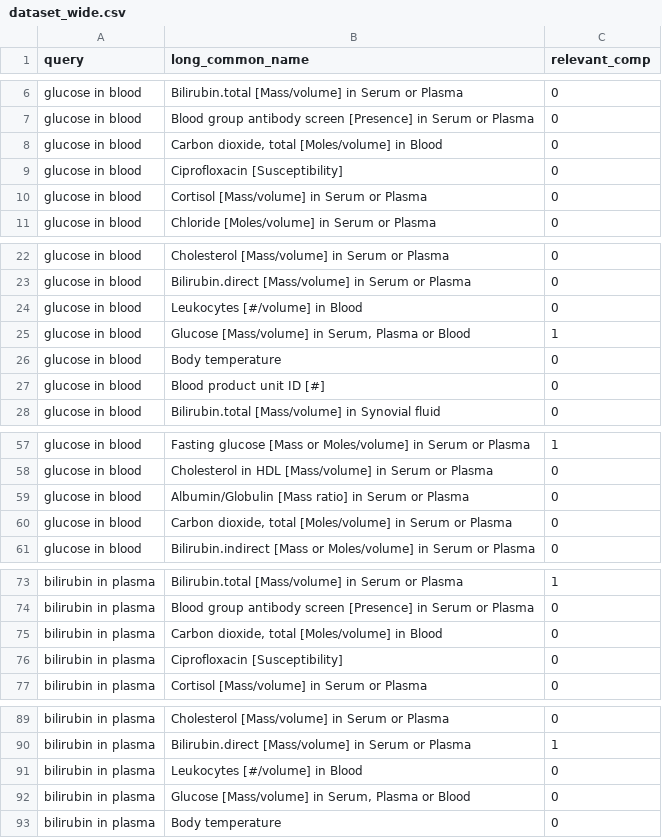
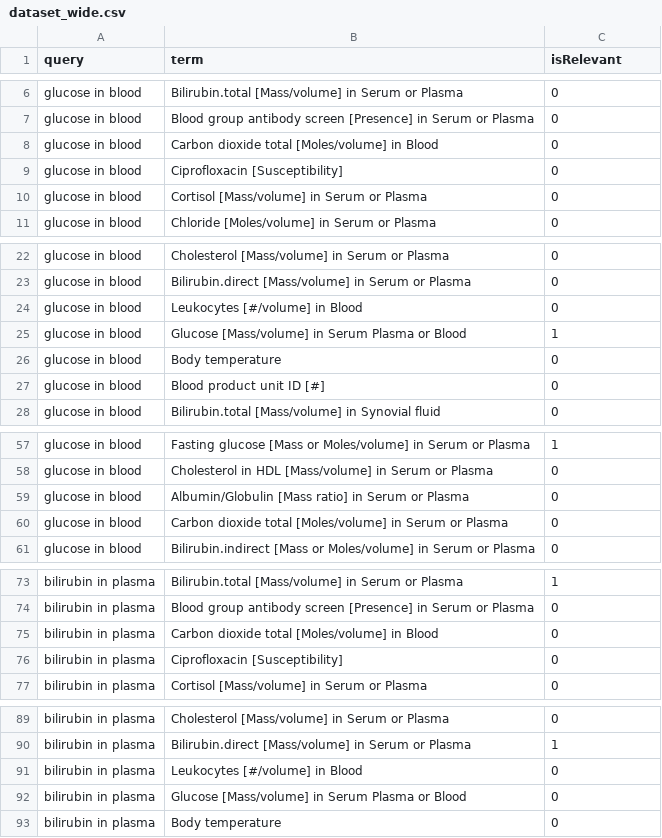
Before and after one commit to themrcesi/Biomedical-Informatics, a CSV file: Marchine Learning Ranking/dataset/dataset_wide.csv, drawn as a sheet; only a part is shown, gaps mark what is left out; the diff covers the shown part only.

```diff
--- a/Marchine Learning Ranking/dataset/dataset_wide.csv
+++ b/Marchine Learning Ranking/dataset/dataset_wide.csv
@@ -1 +1 @@
-query,long_common_name,relevant_comp
+query,term,isRelevant
@@ -7,3 +7,3 @@ glucose in blood,Bilirubin.total [Mass/volume] in Serum or Plasma,0
 glucose in blood,Blood group antibody screen [Presence] in Serum or Plasma,0
-glucose in blood,"Carbon dioxide, total [Moles/volume] in Blood",0
+glucose in blood,Carbon dioxide total [Moles/volume] in Blood,0
 glucose in blood,Ciprofloxacin [Susceptibility],0
@@ -24,3 +24,3 @@ glucose in blood,Bilirubin.direct [Mass/volume] in Serum or Plasma,0
 glucose in blood,Leukocytes [#/volume] in Blood,0
-glucose in blood,"Glucose [Mass/volume] in Serum, Plasma or Blood",1
+glucose in blood,Glucose [Mass/volume] in Serum Plasma or Blood,1
 glucose in blood,Body temperature,0
@@ -59,3 +59,3 @@ glucose in blood,Cholesterol in HDL [Mass/volume] in Serum or Plasma,0
 glucose in blood,Albumin/Globulin [Mass ratio] in Serum or Plasma,0
-glucose in blood,"Carbon dioxide, total [Moles/volume] in Serum or Plasma",0
+glucose in blood,Carbon dioxide total [Moles/volume] in Serum or Plasma,0
 glucose in blood,Bilirubin.indirect [Mass or Moles/volume] in Serum or Plasma,0
@@ -74,3 +74,3 @@ bilirubin in plasma,Bilirubin.total [Mass/volume] in Serum or Plasma,1
 bilirubin in plasma,Blood group antibody screen [Presence] in Serum or Plasma,0
-bilirubin in plasma,"Carbon dioxide, total [Moles/volume] in Blood",0
+bilirubin in plasma,Carbon dioxide total [Moles/volume] in Blood,0
 bilirubin in plasma,Ciprofloxacin [Susceptibility],0
@@ -91,3 +91,3 @@ bilirubin in plasma,Bilirubin.direct [Mass/volume] in Serum or Plasma,1
 bilirubin in plasma,Leukocytes [#/volume] in Blood,0
-bilirubin in plasma,"Glucose [Mass/volume] in Serum, Plasma or Blood",0
+bilirubin in plasma,Glucose [Mass/volume] in Serum Plasma or Blood,0
 bilirubin in plasma,Body temperature,0
```
Also changed, not shown: 4 edited cells elsewhere in this file, Marchine Learning Ranking/dataset/dataset_restrictive.csv, 11 other files.
